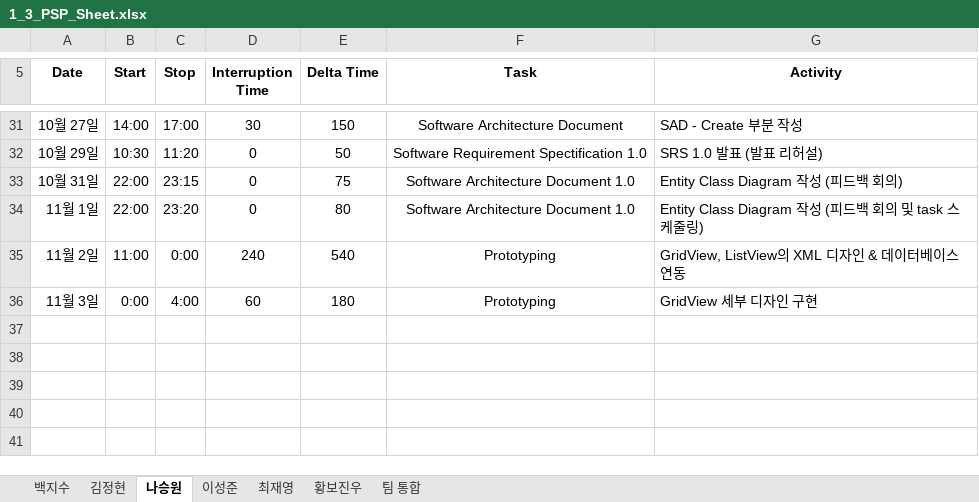
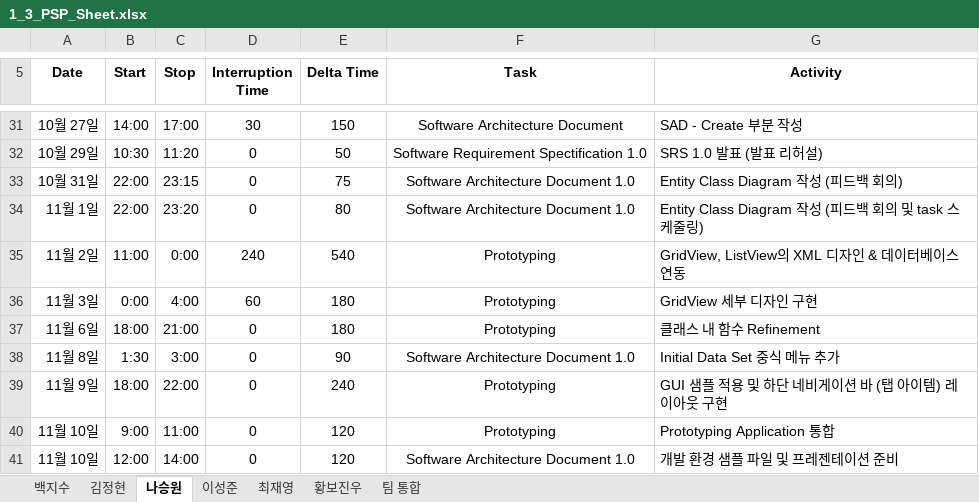
Before and after one commit to paekjisoo/babalzza, an Excel workbook: Project Documentation/1_3_PSP_Sheet.xlsx, sheet 나승원, drawn as a sheet; only a part is shown, gaps mark what is left out; values as stored, in another font and other column widths than the file's, no borders; the diff names each change by its address in the sheet, - before the commit and + after, or states it on an @@ line.

Commit message:
나승원 psp 수정

```diff
--- a/Project Documentation/1_3_PSP_Sheet.xlsx (sheet 나승원)
+++ b/Project Documentation/1_3_PSP_Sheet.xlsx (sheet 나승원)
+row 37: 11월 6일 | 18:00 | 21:00 | 0 | 180 | Prototyping | 클래스 내 함수 Refinement
+row 38: 11월 8일 | 1:30 | 3:00 | 0 | 90 | Software Architecture Document 1.0 | Initial Data Set 중식 메뉴 추가
+row 39: 11월 9일 | 18:00 | 22:00 | 0 | 240 | Prototyping | GUI 샘플 적용 및 하단 네비게이션 바 (탭 아이템) 레이아웃 구현
+row 40: 11월 10일 | 9:00 | 11:00 | 0 | 120 | Prototyping | Prototyping Application 통합
+row 41: 11월 10일 | 12:00 | 14:00 | 0 | 120 | Software Architecture Document 1.0 | 개발 환경 샘플 파일 및 프레젠테이션 준비
```
